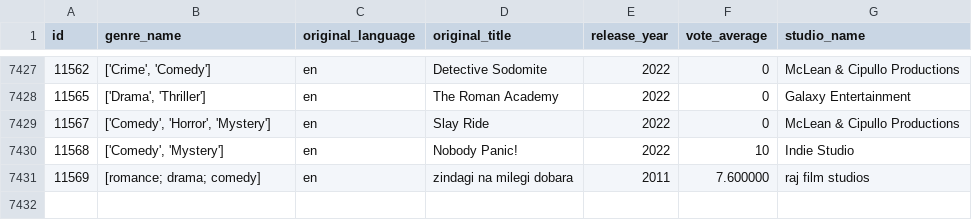
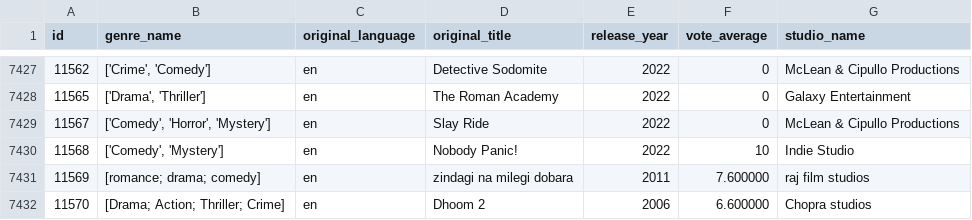
Before and after one commit to vinayakgupta710/OOP-S2-PROJECT, a CSV file: final_cpp_dataset.csv, drawn as a sheet; only a part is shown, gaps mark what is left out; the diff names each change by its address in the sheet, - before the commit and + after, or states it on an @@ line.

Commit message:
changes to dataset

```diff
--- a/final_cpp_dataset.csv
+++ b/final_cpp_dataset.csv
+row 7432: 11570 | [Drama; Action; Thriller; Crime] | en | Dhoom 2 | 2006 | 6.600000 | Chopra studios
```
Also changed, not shown: user_details_cpp_dataset.csv, 4 other files.
